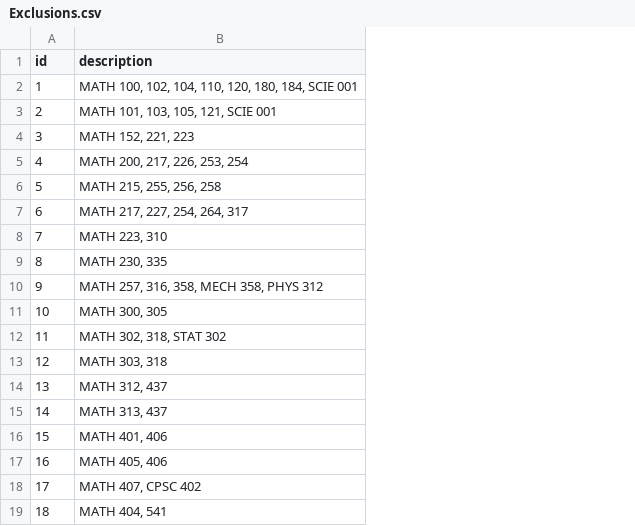
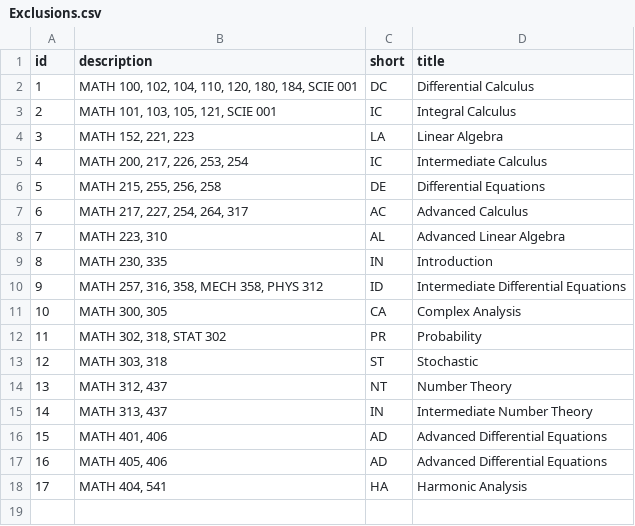
Before and after one commit to UBCMath/coursemap, a CSV file: data/csv/Exclusions.csv, drawn as a sheet; removed rows and columns are numbered as before the commit, all else as after; the diff names each change by its address in the sheet, - before the commit and + after, or states it on an @@ line.

```diff
--- a/data/csv/Exclusions.csv
+++ b/data/csv/Exclusions.csv
+column C (short), rows 2-18: DC | IC | LA | IC | DE | AC | AL | IN | ID | CA | PR | ST | NT | IN | AD | AD | HA
+column D (title), rows 2-18: Differential Calculus | Integral Calculus | Linear Algebra | Intermediate Calculus | Differential Equations | Advanced Calculus | Advanced Linear Algebra | Introduction | Intermediate Differential Equations | Complex Analysis | Probability | Stochastic | Number Theory | Intermediate Number Theory | Advanced Differential Equations | Advanced Differential Equations | Harmonic Analysis
-row 18: 17 | MATH 407, CPSC 402
@@ column A (id) renumbered from row 18 down @@
```
Also changed, not shown: 4 other files.
